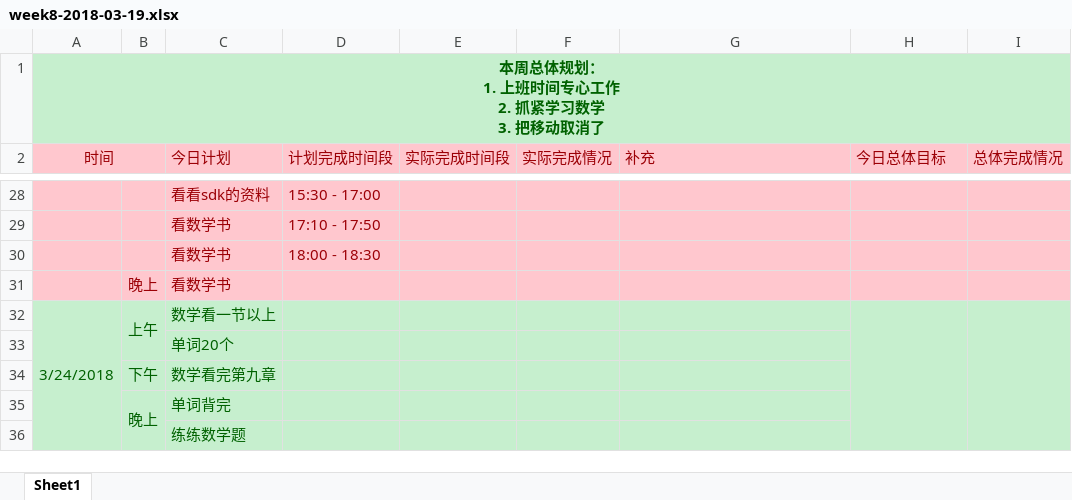
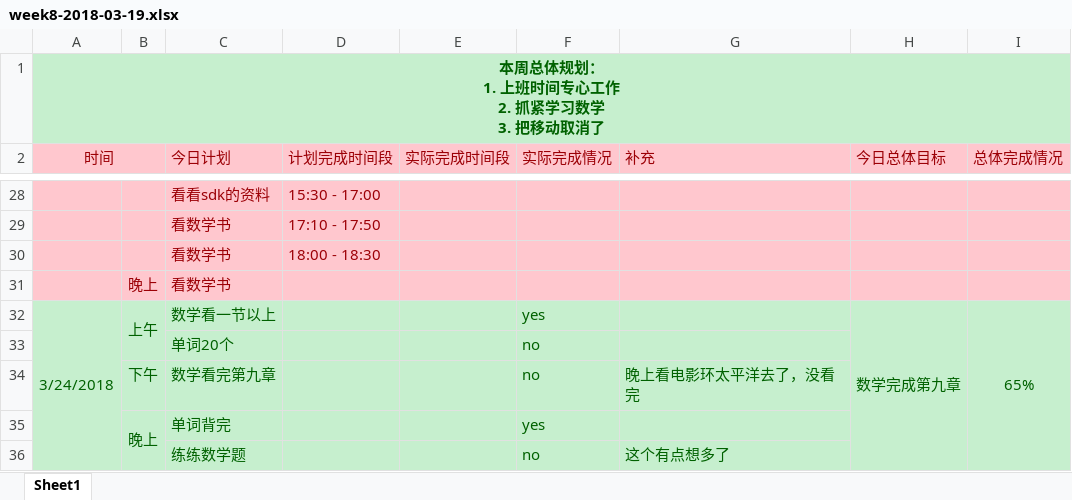
Before and after one commit to OOCC/PlanGIt, an Excel workbook: Personal/xueyu/plan/week8-2018-03-19.xlsx, sheet Sheet1, drawn as a sheet; only a part is shown, gaps mark what is left out; values as stored, in another font and other column widths than the file's, no borders; removed rows and columns are numbered as before the commit, all else as after; the diff names each change by its address in the sheet, - before the commit and + after, or states it on an @@ line.

Commit message:
【第八周 第六天】玛德还是没有看完第九章，这一章不懂的内容有点多。 目前看到梯度了，加油吧。。明天怎么也得看完了

```diff
--- a/Personal/xueyu/plan/week8-2018-03-19.xlsx (sheet Sheet1)
+++ b/Personal/xueyu/plan/week8-2018-03-19.xlsx (sheet Sheet1)
-F32 (实际完成情况): (empty)
+F32 (实际完成情况): yes
-H32 (今日总体目标): (empty)
+H32 (今日总体目标): 数学完成第九章
-I32 (总体完成情况): (empty)
+I32 (总体完成情况): 65%
-F33:F34 (实际完成情况): (empty)
+F33:F34 (实际完成情况): no
-G34 (补充): (empty)
+G34 (补充): 晚上看电影环太平洋去了，没看完
-F35 (实际完成情况): (empty)
+F35 (实际完成情况): yes
-row 36:  |  | 练练数学题
+row 36:  |  | 练练数学题 |  |  | no | 这个有点想多了
```
